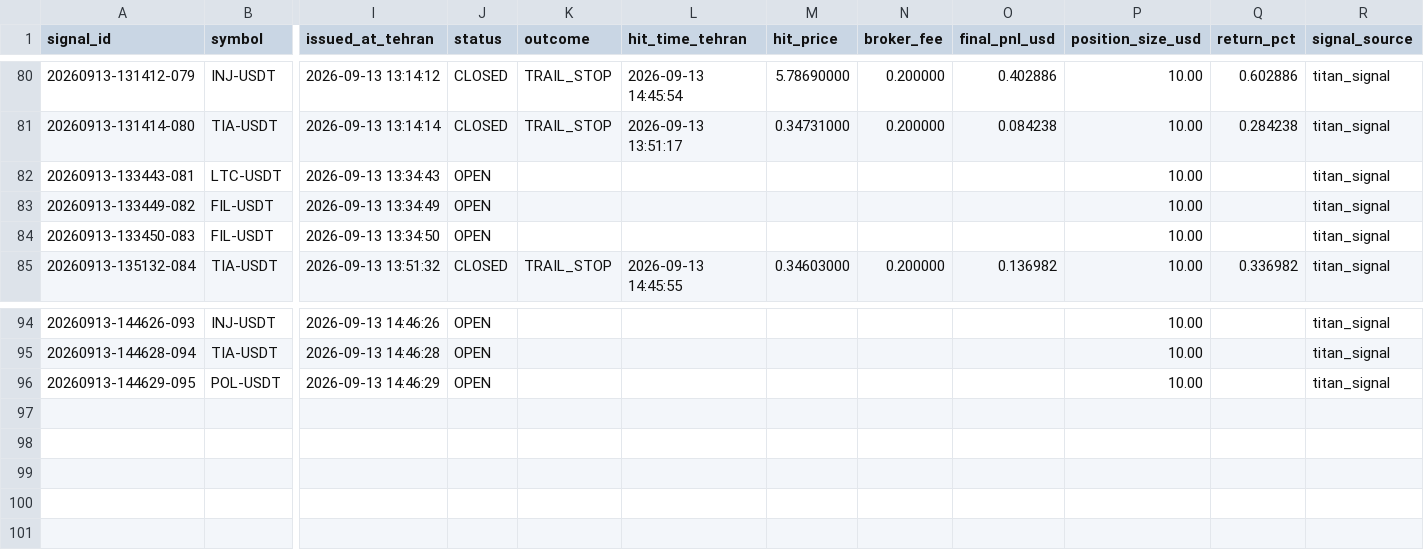
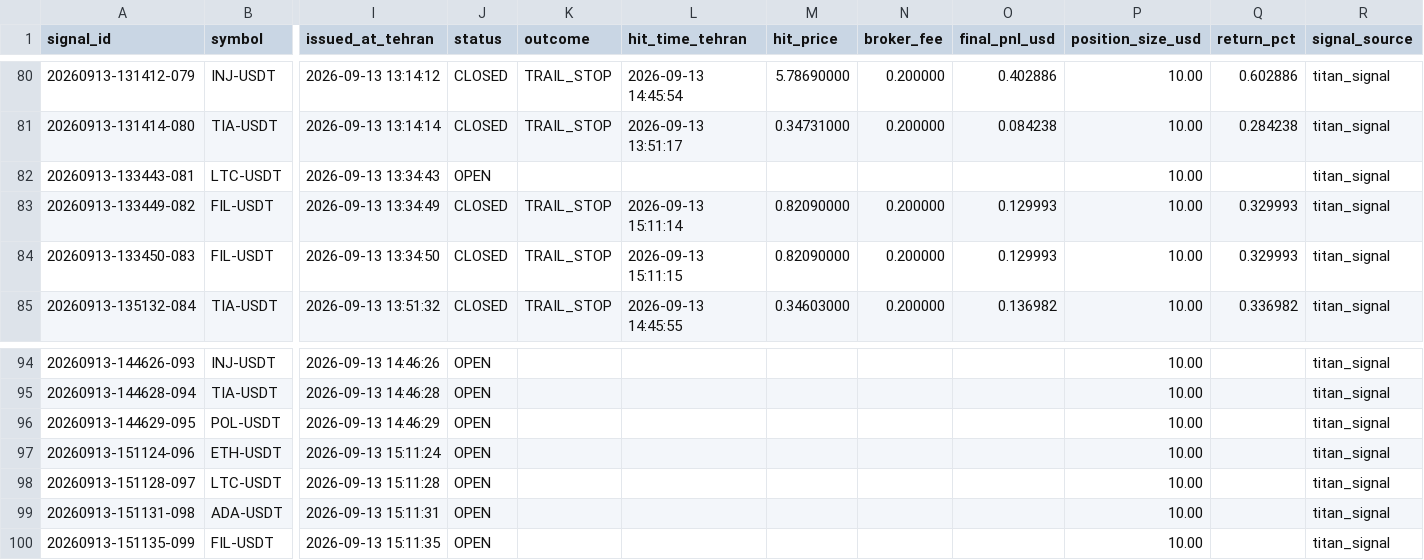
Before and after one commit to khosroabadi-Soft/Titan-Signal, a CSV file: data/signals/2026-09-13.csv, drawn as a sheet; only a part is shown, gaps mark what is left out; rows hold the shown columns only; the diff names each change by its address in the sheet, - before the commit and + after, or states it on an @@ line.

```diff
--- a/data/signals/2026-09-13.csv
+++ b/data/signals/2026-09-13.csv
-J83:J84 (status): OPEN
+J83:J84 (status): CLOSED
-K83:K84 (outcome): (empty)
+K83:K84 (outcome): TRAIL_STOP
-L83 (hit_time_tehran): (empty)
+L83 (hit_time_tehran): 2026-09-13 15:11:14
-M83:M84 (hit_price): (empty)
+M83:M84 (hit_price): 0.82090000
-N83:N84 (broker_fee): (empty)
+N83:N84 (broker_fee): 0.200000
-O83:O84 (final_pnl_usd): (empty)
+O83:O84 (final_pnl_usd): 0.129993
-Q83:Q84 (return_pct): (empty)
+Q83:Q84 (return_pct): 0.329993
-L84 (hit_time_tehran): (empty)
+L84 (hit_time_tehran): 2026-09-13 15:11:15
+row 97: 20260913-151124-096 | ETH-USDT | 2026-09-13 15:11:24 | OPEN |  |  |  |  |  | 10.00 |  | titan_signal
+row 98: 20260913-151128-097 | LTC-USDT | 2026-09-13 15:11:28 | OPEN |  |  |  |  |  | 10.00 |  | titan_signal
+row 99: 20260913-151131-098 | ADA-USDT | 2026-09-13 15:11:31 | OPEN |  |  |  |  |  | 10.00 |  | titan_signal
+row 100: 20260913-151135-099 | FIL-USDT | 2026-09-13 15:11:35 | OPEN |  |  |  |  |  | 10.00 |  | titan_signal
```
Also changed, not shown: 1 other file.
